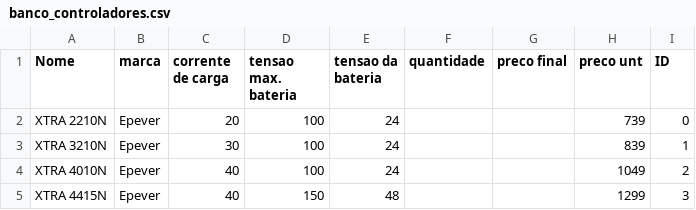
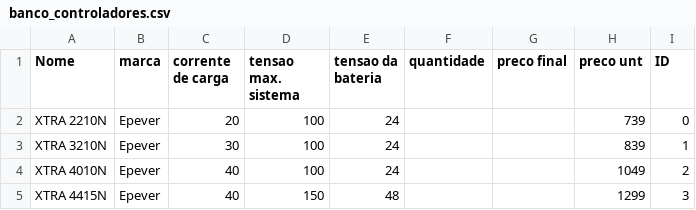
Before and after one commit to SolaresUfes/Solares-On, a CSV file: app/src/main/res/raw/banco_controladores.csv, drawn as a sheet.

Commit message:
Correção da função para escolher controladores

```diff
--- a/app/src/main/res/raw/banco_controladores.csv
+++ b/app/src/main/res/raw/banco_controladores.csv
@@ -1,2 +1,2 @@
-Nome, marca, corrente de carga, tensao max. bateria, tensao da bateria, quantidade, preco final, preco unt, ID
+Nome, marca, corrente de carga, tensao max. sistema, tensao da bateria, quantidade, preco final, preco unt, ID
 XTRA 2210N,Epever,20,100,24, , ,739,0
```
Also changed, not shown: 3 other files.
